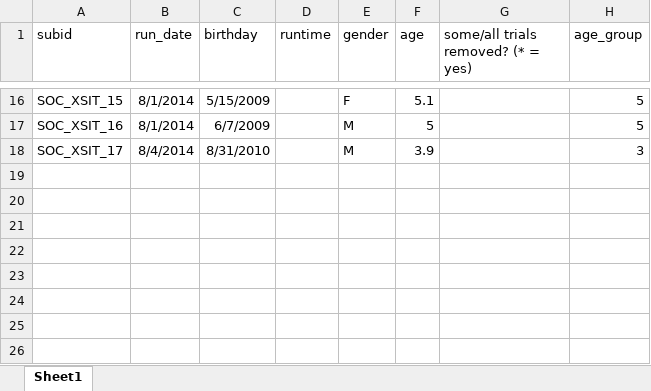
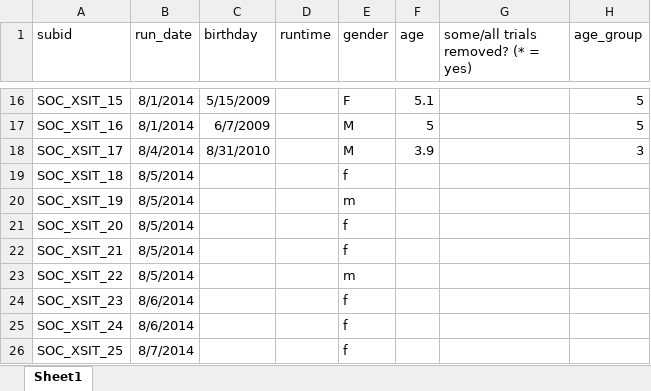
Before and after one commit to kemacdonald/soc_xsit, an Excel workbook: soc_xsit_expts/soc_xsit_ipad/SOC_XSIT_Runsheet_Bing.xlsx, sheet Sheet1, drawn as a sheet; only a part is shown, gaps mark what is left out; values as stored, in another font and other column widths than the file's, no borders; the diff names each change by its address in the sheet, - before the commit and + after, or states it on an @@ line.

```diff
--- a/soc_xsit_expts/soc_xsit_ipad/SOC_XSIT_Runsheet_Bing.xlsx (sheet Sheet1)
+++ b/soc_xsit_expts/soc_xsit_ipad/SOC_XSIT_Runsheet_Bing.xlsx (sheet Sheet1)
+row 19: SOC_XSIT_18 | 8/5/2014 |  |  | f
+row 20: SOC_XSIT_19 | 8/5/2014 |  |  | m
+row 21: SOC_XSIT_20 | 8/5/2014 |  |  | f
+row 22: SOC_XSIT_21 | 8/5/2014 |  |  | f
+row 23: SOC_XSIT_22 | 8/5/2014 |  |  | m
+row 24: SOC_XSIT_23 | 8/6/2014 |  |  | f
+row 25: SOC_XSIT_24 | 8/6/2014 |  |  | f
+row 26: SOC_XSIT_25 | 8/7/2014 |  |  | f
```
Also changed, not shown: 8 other files.
